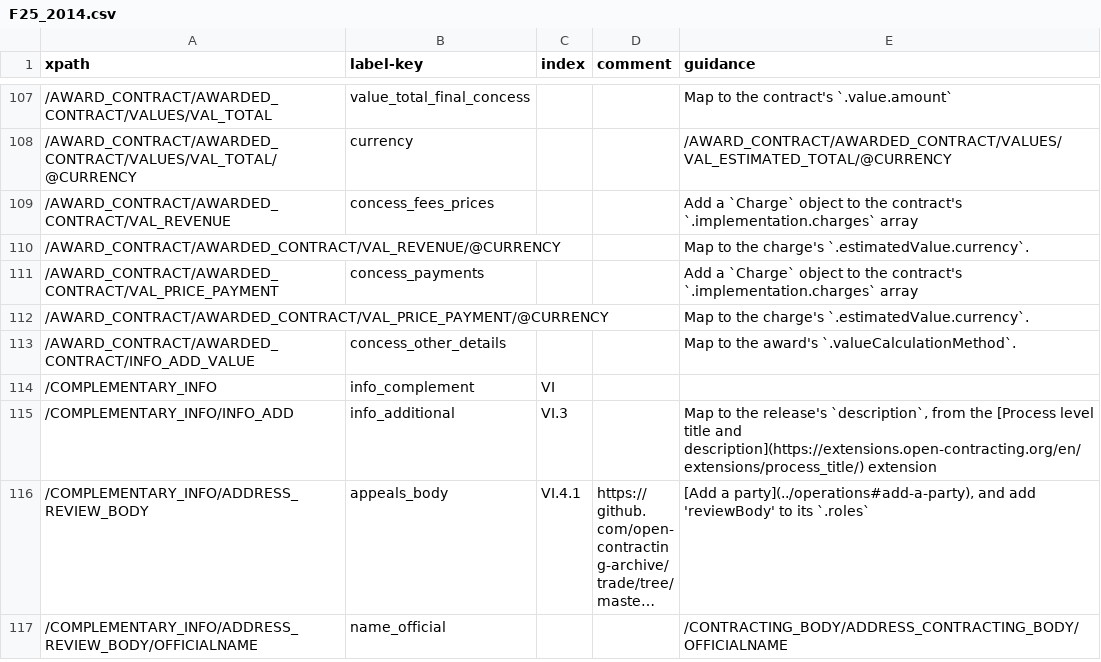
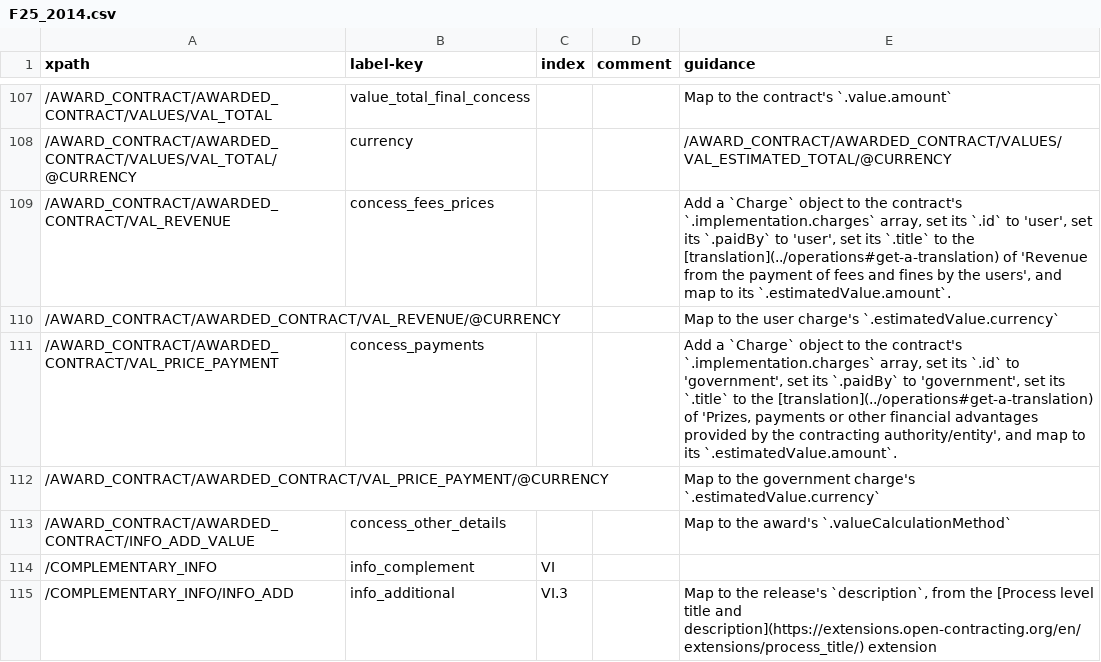
Before and after one commit to open-contracting/european-union-support, a CSV file: output/mapping/F25_2014.csv, drawn as a sheet; only a part is shown, gaps mark what is left out; the shorter side is filled out with more unchanged rows; long unchanged cells end in ….

Commit message:
Fix quoting, make punctuation consistent, disambiguate which charge to modify

```diff
--- a/output/mapping/F25_2014.csv
+++ b/output/mapping/F25_2014.csv
@@ -108,7 +108,7 @@ xpath,label-key,index,comment,guidance
 /AWARD_CONTRACT/AWARDED_CONTRACT/VALUES/VAL_TOTAL/@CURRENCY,currency,,,/AWARD_CONTRACT/AWARDED_CONTRACT/VALUES/VAL_ESTIMATED_TOTAL/@CURRENCY
-/AWARD_CONTRACT/AWARDED_CONTRACT/VAL_REVENUE,concess_fees_prices,,,Add a `Charge` object to the contract's `.implementation.charges` array
-/AWARD_CONTRACT/AWARDED_CONTRACT/VAL_REVENUE/@CURRENCY,,,,Map to the charge's `.estimatedValue.currency`.
-/AWARD_CONTRACT/AWARDED_CONTRACT/VAL_PRICE_PAYMENT,concess_payments,,,Add a `Charge` object to the contract's `.implementation.charges` array
-/AWARD_CONTRACT/AWARDED_CONTRACT/VAL_PRICE_PAYMENT/@CURRENCY,,,,Map to the charge's `.estimatedValue.currency`.
-/AWARD_CONTRACT/AWARDED_CONTRACT/INFO_ADD_VALUE,concess_other_details,,,Map to the award's `.valueCalculationMethod`.
+/AWARD_CONTRACT/AWARDED_CONTRACT/VAL_REVENUE,concess_fees_prices,,,"Add a `Charge` object to the contract's `.implementation.charges` array, set its `.id` to 'user', set its `.paidBy` to 'user', set its `.title` to the [translation](../operations#get-a-translation) of 'Revenue from the payment of fees and fines by the users', and map to its `.estimatedValue.amount`."
+/AWARD_CONTRACT/AWARDED_CONTRACT/VAL_REVENUE/@CURRENCY,,,,Map to the user charge's `.estimatedValue.currency`
+/AWARD_CONTRACT/AWARDED_CONTRACT/VAL_PRICE_PAYMENT,concess_payments,,,"Add a `Charge` object to the contract's `.implementation.charges` array, set its `.id` to 'government', set its `.paidBy` to 'government', set its `.title` to the [translation](../operations#get-a-translation) of 'Prizes, payments or other financial advantages provided by the contracting authority/entity', and map to its `.estimatedValue.amount`."
+/AWARD_CONTRACT/AWARDED_CONTRACT/VAL_PRICE_PAYMENT/@CURRENCY,,,,Map to the government charge's `.estimatedValue.currency`
+/AWARD_CONTRACT/AWARDED_CONTRACT/INFO_ADD_VALUE,concess_other_details,,,Map to the award's `.valueCalculationMethod`
 /COMPLEMENTARY_INFO,info_complement,VI,,""
```
Also changed, not shown: output/mapping/F23_2014.csv.
